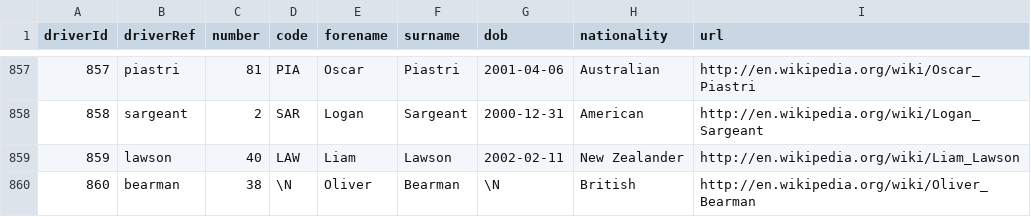
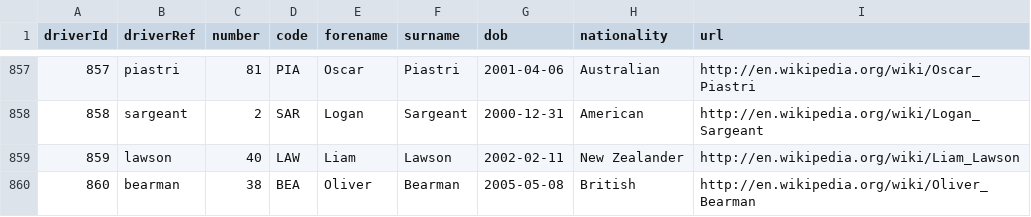
Before and after one commit to Skrimmage/Data-Platform, a CSV file: frontend/sources/f1/drivers.csv, drawn as a sheet; only a part is shown, gaps mark what is left out.

```diff
--- a/frontend/sources/f1/drivers.csv
+++ b/frontend/sources/f1/drivers.csv
@@ -859,2 +859,2 @@ driverId,driverRef,number,code,forename,surname,dob,nationality,url
 859,"lawson",40,"LAW","Liam","Lawson","2002-02-11","New Zealander","http://en.wikipedia.org/wiki/Liam_Lawson"
-860,"bearman",38,\N,"Oliver","Bearman",\N,"British","http://en.wikipedia.org/wiki/Oliver_Bearman"
+860,"bearman",38,"BEA","Oliver","Bearman","2005-05-08","British","http://en.wikipedia.org/wiki/Oliver_Bearman"
```
Also changed, not shown: frontend/sources/f1/constructors.csv.
